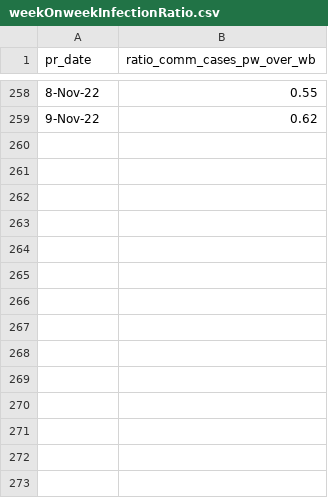
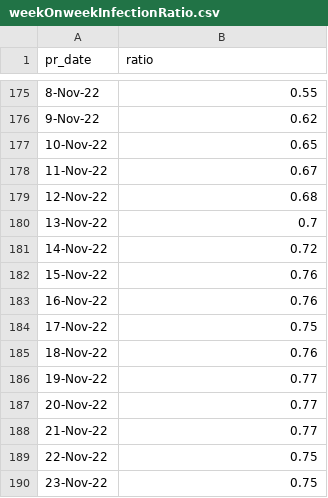
Before and after one commit to rogersoh/covid19data, a CSV file: weekOnweekInfectionRatio.csv, drawn as a sheet; only a part is shown, gaps mark what is left out; the diff covers the shown part only.

```diff
--- a/weekOnweekInfectionRatio.csv
+++ b/weekOnweekInfectionRatio.csv
@@ -1 +1 @@
-pr_date,ratio_comm_cases_pw_over_wb
+pr_date,ratio
@@ -259 +176,15 @@ pr_date,ratio_comm_cases_pw_over_wb
 9-Nov-22,0.62
+10-Nov-22,0.65
+11-Nov-22,0.67
+12-Nov-22,0.68
+13-Nov-22,0.7
+14-Nov-22,0.72
+15-Nov-22,0.76
+16-Nov-22,0.76
+17-Nov-22,0.75
+18-Nov-22,0.76
+19-Nov-22,0.77
+20-Nov-22,0.77
+21-Nov-22,0.77
+22-Nov-22,0.75
+23-Nov-22,0.75
```
Also changed, not shown: 83 removed rows elsewhere in this file.
